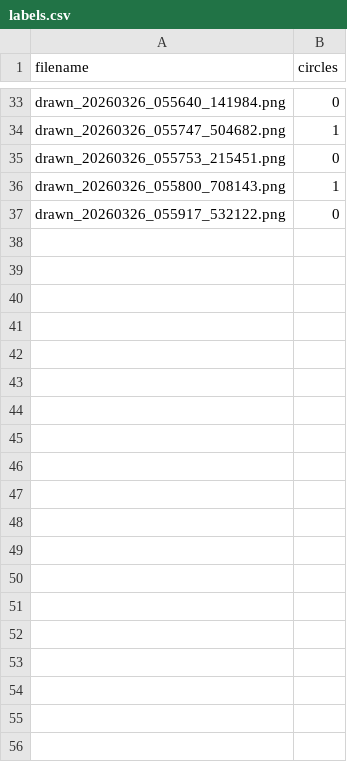
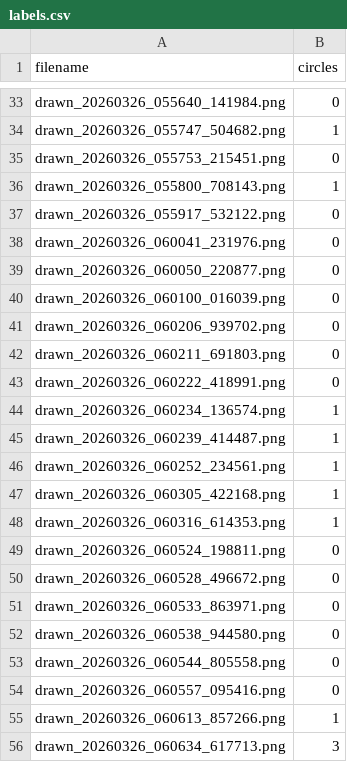
Before and after one commit to jcats96/circles_ml, a CSV file: custom_datasets/A/labels.csv, drawn as a sheet; only a part is shown, gaps mark what is left out; the diff names each change by its address in the sheet, - before the commit and + after, or states it on an @@ line.

```diff
--- a/custom_datasets/A/labels.csv
+++ b/custom_datasets/A/labels.csv
+row 38: drawn_20260326_060041_231976.png | 0
+row 39: drawn_20260326_060050_220877.png | 0
+row 40: drawn_20260326_060100_016039.png | 0
+row 41: drawn_20260326_060206_939702.png | 0
+row 42: drawn_20260326_060211_691803.png | 0
+row 43: drawn_20260326_060222_418991.png | 0
+row 44: drawn_20260326_060234_136574.png | 1
+row 45: drawn_20260326_060239_414487.png | 1
+row 46: drawn_20260326_060252_234561.png | 1
+row 47: drawn_20260326_060305_422168.png | 1
+row 48: drawn_20260326_060316_614353.png | 1
+row 49: drawn_20260326_060524_198811.png | 0
+row 50: drawn_20260326_060528_496672.png | 0
+row 51: drawn_20260326_060533_863971.png | 0
+row 52: drawn_20260326_060538_944580.png | 0
+row 53: drawn_20260326_060544_805558.png | 0
+row 54: drawn_20260326_060557_095416.png | 0
+row 55: drawn_20260326_060613_857266.png | 1
+row 56: drawn_20260326_060634_617713.png | 3
```
Also changed, not shown: 20 other files.
